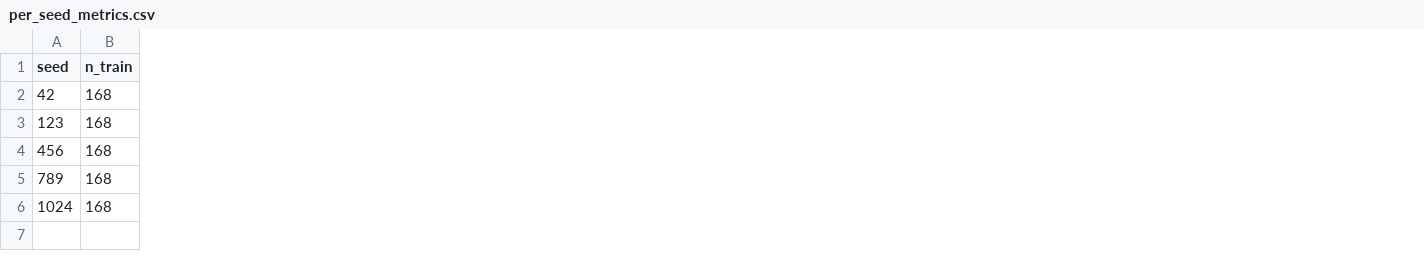
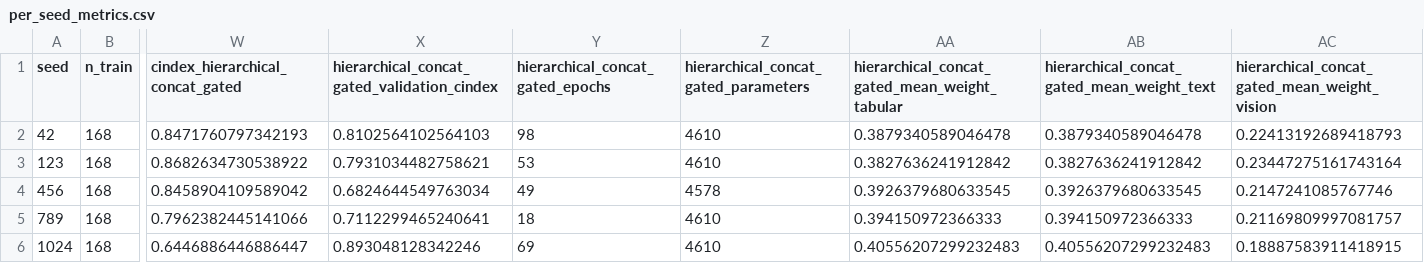
Before and after one commit to raulprtech/clinical_core, a CSV file: results_fusion/hierarchical_orthogonal_resnet_diagnostic_210/per_seed_metrics.csv, drawn as a sheet; only a part is shown, gaps mark what is left out; the diff names each change by its address in the sheet, - before the commit and + after, or states it on an @@ line.

Commit message:
Add hierarchical_concat_gated metrics to per_seed_metrics.csv and summary.json
- Updated per_seed_metrics.csv to include new metrics for hierarchical_concat_gated, including cindex values and validation parameters.
- Modified summary.json to reflect the new hierarchical_concat_gated statistics, including mean cindex, standard deviation, and performance against convex model.
- Adjusted created_at_utc timestamp in summary.json for accuracy.

```diff
--- a/results_fusion/hierarchical_orthogonal_resnet_diagnostic_210/per_seed_metrics.csv
+++ b/results_fusion/hierarchical_orthogonal_resnet_diagnostic_210/per_seed_metrics.csv
+column W (cindex_hierarchical_concat_gated), rows 2-6: 0.8471760797342193 | 0.8682634730538922 | 0.8458904109589042 | 0.7962382445141066 | 0.6446886446886447
+column X, rows 1-6: hierarchical_concat_gated_validation_cindex | 0.8102564102564103 | 0.7931034482758621 | 0.6824644549763034 | 0.7112299465240641 | 0.893048128342246
+column Y (hierarchical_concat_gated_epochs), rows 2-6: 98 | 53 | 49 | 18 | 69
+column Z, rows 1-6: hierarchical_concat_gated_parameters | 4610 | 4610 | 4578 | 4610 | 4610
+column AA, rows 1-6: hierarchical_concat_gated_mean_weight_tabular | 0.3879340589046478 | 0.3827636241912842 | 0.3926379680633545 | 0.394150972366333 | 0.40556207299232483
+column AB, rows 1-6: hierarchical_concat_gated_mean_weight_text | 0.3879340589046478 | 0.3827636241912842 | 0.3926379680633545 | 0.394150972366333 | 0.40556207299232483
+column AC, rows 1-6: hierarchical_concat_gated_mean_weight_vision | 0.22413192689418793 | 0.23447275161743164 | 0.2147241085767746 | 0.21169809997081757 | 0.18887583911418915
```
Also changed, not shown: 6 other files.
